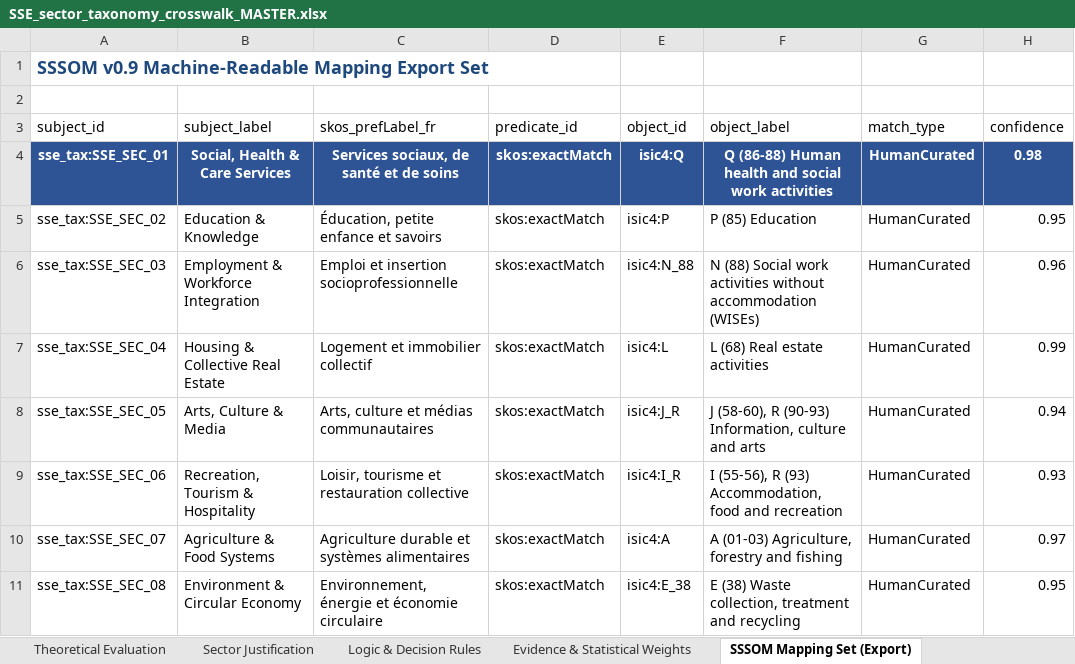
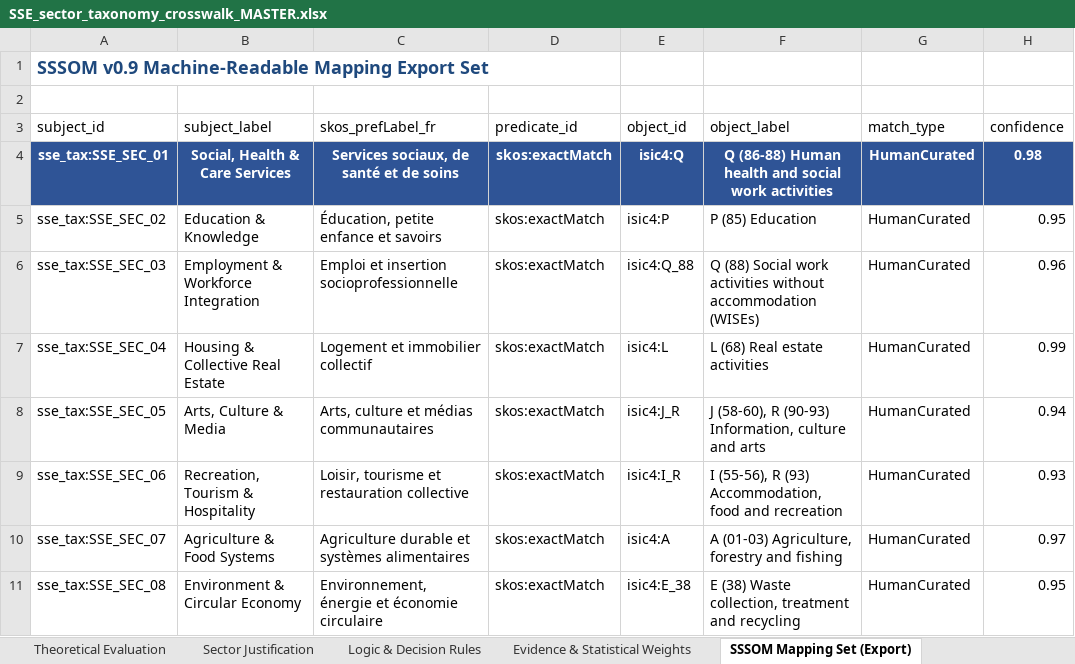
Before and after one commit to ryanbuckleyca/wev, an Excel workbook: shared/taxonomy/SSE_sector_taxonomy_crosswalk_MASTER.xlsx, sheet SSSOM Mapping Set (Export), drawn as a sheet; only a part is shown; values as stored, in another font and other column widths than the file's, no borders; charts and pictures not drawn; the diff names each change by its address in the sheet, - before the commit and + after, or states it on an @@ line.

Commit message:
Address sector taxonomy review: source-scoped aliases and MASTER fixes
Keep workbook source terms out of global aliases, trim/canonicalize sector
URL params, fix RULE_01 and ISIC Q/88 for employment, and stop FR blurbs
from repeating the sector heading. Declare openpyxl for the importer.

```diff
--- a/shared/taxonomy/SSE_sector_taxonomy_crosswalk_MASTER.xlsx (sheet SSSOM Mapping Set (Export))
+++ b/shared/taxonomy/SSE_sector_taxonomy_crosswalk_MASTER.xlsx (sheet SSSOM Mapping Set (Export))
-E6 (object_id): isic4:N_88
+E6 (object_id): isic4:Q_88
-F6 (object_label): N (88) Social…
+F6 (object_label): Q (88) Social…
```
Also changed, not shown: sheet Overview & TOC, sheet Logic & Decision Rules, charts or pictures, 10 other files.
